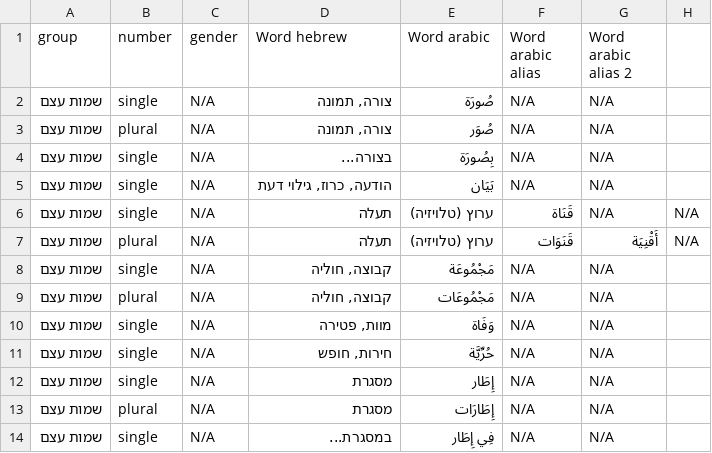
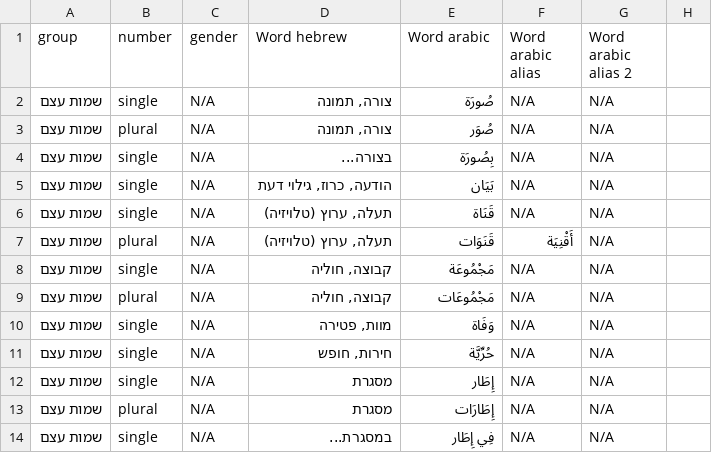
Before and after one commit to geeee-tsafrir/EllasGame, a CSV file: lang_dict/lang_day_35.csv, drawn as a sheet; only a part is shown; the diff names each change by its address in the sheet, - before the commit and + after, or states it on an @@ line.

```diff
--- a/lang_dict/lang_day_35.csv
+++ b/lang_dict/lang_day_35.csv
-D6:D7 (Word hebrew): תעלה
+D6:D7 (Word hebrew): תעלה, ערוץ (טלויזיה)
-E6 (Word arabic): ערוץ (טלויזיה)
+E6 (Word arabic): قَنَاة
-F6 (Word arabic alias): قَنَاة
+F6 (Word arabic alias): N/A
-H6:H7: N/A
+H6:H7: (empty)
-E7 (Word arabic): ערוץ (טלויזיה)
+E7 (Word arabic): قَنَوَات
-F7 (Word arabic alias): قَنَوَات
+F7 (Word arabic alias): أَقْنِيَة
-G7 (Word arabic alias 2): أَقْنِيَة
+G7 (Word arabic alias 2): N/A
```
Also changed, not shown: lang_dict/lang_day_19.csv, lang_dict/lang_day_26.csv, 1 other file.
